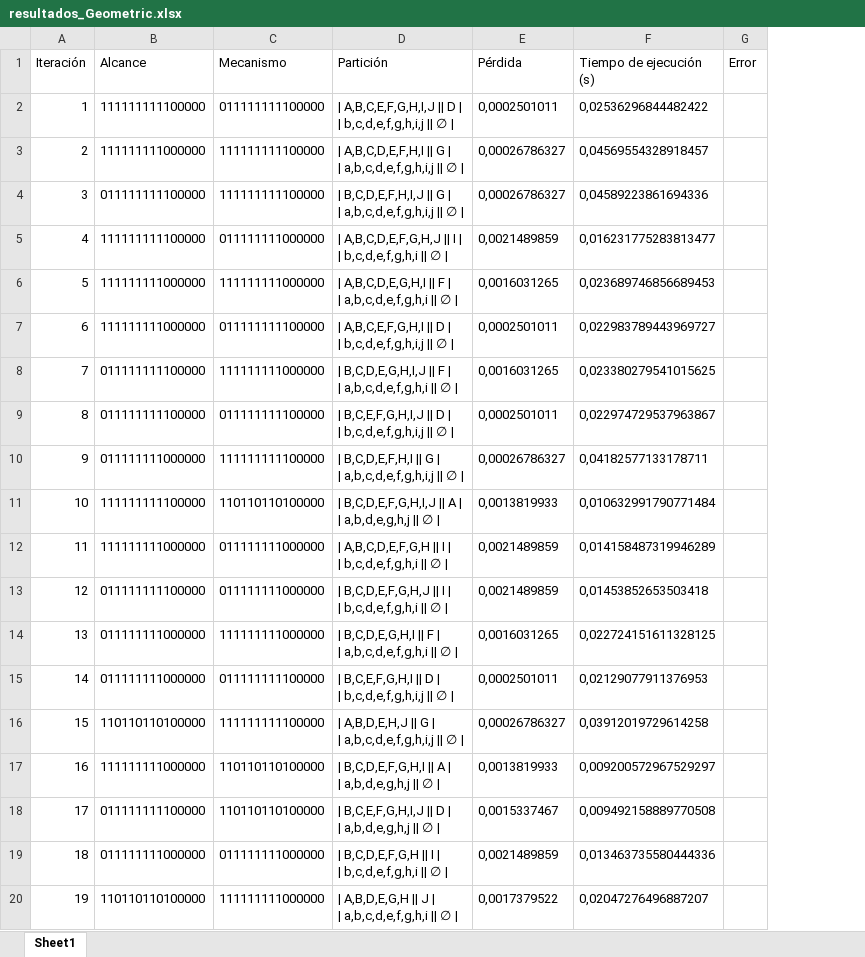
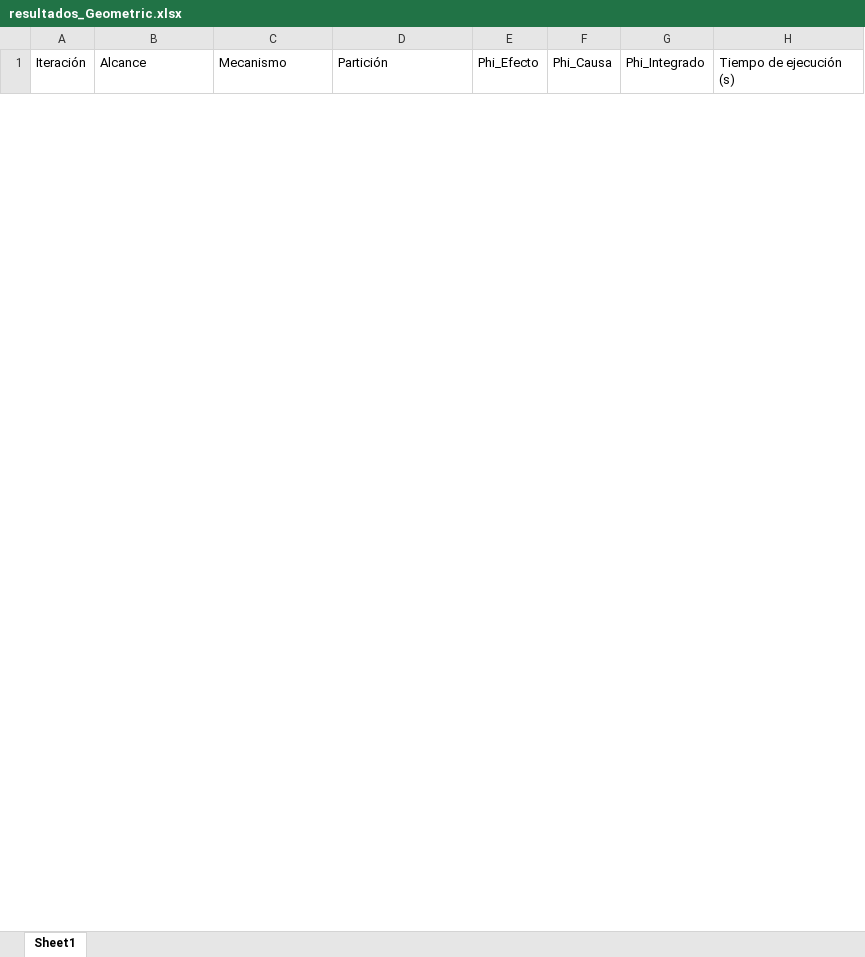
Before and after one commit to juanpablo25435/analisis20261, an Excel workbook: GeoMIP/results/resultados_Geometric.xlsx, sheet Sheet1, drawn as a sheet; only a part is shown; values as stored, in another font and other column widths than the file's, no borders; removed rows and columns are numbered as before the commit, all else as after; ↵ is a line break in a cell; the diff covers the shown part only; the diff names each change by its address in the sheet, - before the commit and + after, or states it on an @@ line.

Commit message:
resultadosGeometric

```diff
--- a/GeoMIP/results/resultados_Geometric.xlsx (sheet Sheet1)
+++ b/GeoMIP/results/resultados_Geometric.xlsx (sheet Sheet1)
-column E (Pérdida), empty
+column E (Phi_Efecto), empty
+column F (Phi_Causa), empty
+column G (Phi_Integrado), empty
-column G (Error), empty
-row 2: 1 | 111111111100000 | 011111111100000 | | A,B,C,E,F,G,H,I,J || D | ↵ | b,c,d,e,f,g,h,i,j || ∅ | | 0,0002501011 | 0,02536296844482422
-row 3: 2 | 111111111000000 | 111111111100000 | | A,B,C,D,E,F,H,I || G | ↵ | a,b,c,d,e,f,g,h,i,j || ∅ | | 0,00026786327 | 0,04569554328918457
-row 4: 3 | 011111111100000 | 111111111100000 | | B,C,D,E,F,H,I,J || G | ↵ | a,b,c,d,e,f,g,h,i,j || ∅ | | 0,00026786327 | 0,04589223861694336
-row 5: 4 | 111111111100000 | 011111111000000 | | A,B,C,D,E,F,G,H,J || I | ↵ | b,c,d,e,f,g,h,i || ∅ | | 0,0021489859 | 0,016231775283813477
-row 6: 5 | 111111111000000 | 111111111000000 | | A,B,C,D,E,G,H,I || F | ↵ | a,b,c,d,e,f,g,h,i || ∅ | | 0,0016031265 | 0,023689746856689453
-row 7: 6 | 111111111000000 | 011111111100000 | | A,B,C,E,F,G,H,I || D | ↵ | b,c,d,e,f,g,h,i,j || ∅ | | 0,0002501011 | 0,022983789443969727
-row 8: 7 | 011111111100000 | 111111111000000 | | B,C,D,E,G,H,I,J || F | ↵ | a,b,c,d,e,f,g,h,i || ∅ | | 0,0016031265 | 0,023380279541015625
-row 9: 8 | 011111111100000 | 011111111100000 | | B,C,E,F,G,H,I,J || D | ↵ | b,c,d,e,f,g,h,i,j || ∅ | | 0,0002501011 | 0,022974729537963867
-row 10: 9 | 011111111000000 | 111111111100000 | | B,C,D,E,F,H,I || G | ↵ | a,b,c,d,e,f,g,h,i,j || ∅ | | 0,00026786327 | 0,04182577133178711
-row 11: 10 | 111111111100000 | 110110110100000 | | B,C,D,E,F,G,H,I,J || A | ↵ | a,b,d,e,g,h,j || ∅ | | 0,0013819933 | 0,010632991790771484
-row 12: 11 | 111111111000000 | 011111111000000 | | A,B,C,D,E,F,G,H || I | ↵ | b,c,d,e,f,g,h,i || ∅ | | 0,0021489859 | 0,014158487319946289
-row 13: 12 | 011111111100000 | 011111111000000 | | B,C,D,E,F,G,H,J || I | ↵ | b,c,d,e,f,g,h,i || ∅ | | 0,0021489859 | 0,01453852653503418
-row 14: 13 | 011111111000000 | 111111111000000 | | B,C,D,E,G,H,I || F | ↵ | a,b,c,d,e,f,g,h,i || ∅ | | 0,0016031265 | 0,022724151611328125
-row 15: 14 | 011111111000000 | 011111111100000 | | B,C,E,F,G,H,I || D | ↵ | b,c,d,e,f,g,h,i,j || ∅ | | 0,0002501011 | 0,02129077911376953
-row 16: 15 | 110110110100000 | 111111111100000 | | A,B,D,E,H,J || G | ↵ | a,b,c,d,e,f,g,h,i,j || ∅ | | 0,00026786327 | 0,03912019729614258
-row 17: 16 | 111111111000000 | 110110110100000 | | B,C,D,E,F,G,H,I || A | ↵ | a,b,d,e,g,h,j || ∅ | | 0,0013819933 | 0,009200572967529297
-row 18: 17 | 011111111100000 | 110110110100000 | | B,C,E,F,G,H,I,J || D | ↵ | a,b,d,e,g,h,j || ∅ | | 0,0015337467 | 0,009492158889770508
-row 19: 18 | 011111111000000 | 011111111000000 | | B,C,D,E,F,G,H || I | ↵ | b,c,d,e,f,g,h,i || ∅ | | 0,0021489859 | 0,013463735580444336
-row 20: 19 | 110110110100000 | 111111111000000 | | A,B,D,E,G,H || J | ↵ | a,b,c,d,e,f,g,h,i || ∅ | | 0,0017379522 | 0,02047276496887207
```
Also changed, not shown: 50 added rows and 29 removed rows elsewhere in this sheet, 3 other files.
